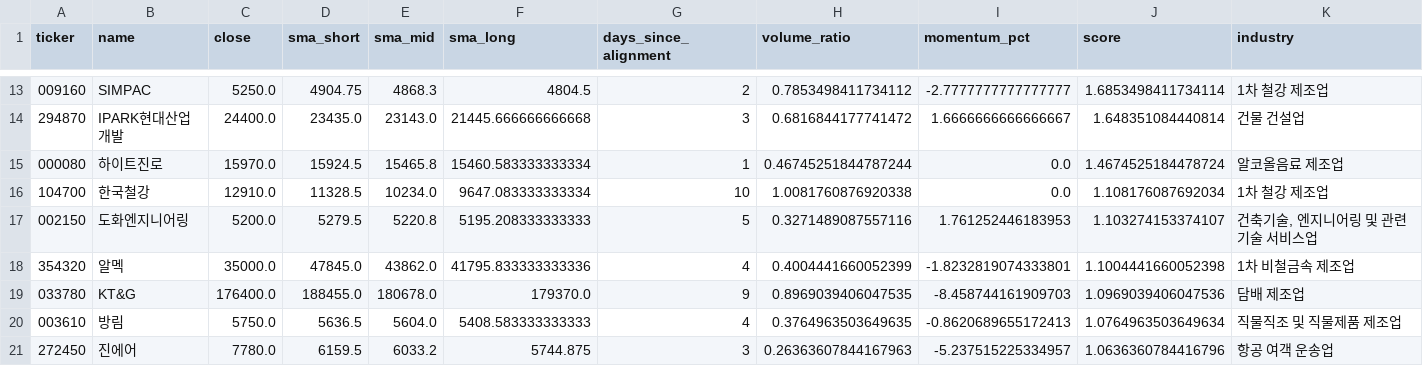
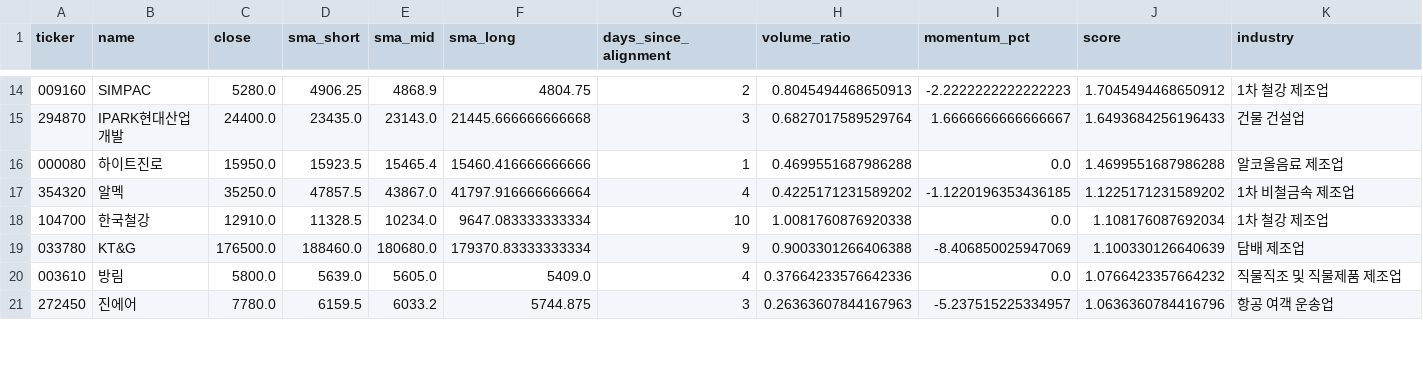
Before and after one commit to jiksooshin-dotcom/stock-scanner-reports, a CSV file: reports/assets/2026-11-13/launchpad.csv, drawn as a sheet; only a part is shown, gaps mark what is left out; the diff covers the shown part only.

```diff
--- a/reports/assets/2026-11-13/launchpad.csv
+++ b/reports/assets/2026-11-13/launchpad.csv
@@ -13,9 +14,8 @@
-009160,SIMPAC,5250.0,4904.75,4868.3,4804.5,2,0.7853498411734112,-2.7777777777777777,1.6853498411734114,1차 철강 제조업
-294870,IPARK현대산업개발,24400.0,23435.0,23143.0,21445.666666666668,3,0.6816844177741472,1.6666666666666667,1.648351084440814,건물 건설업
-000080,하이트진로,15970.0,15924.5,15465.8,15460.583333333334,1,0.46745251844787244,0.0,1.4674525184478724,알코올음료 제조업
+009160,SIMPAC,5280.0,4906.25,4868.9,4804.75,2,0.8045494468650913,-2.2222222222222223,1.7045494468650912,1차 철강 제조업
+294870,IPARK현대산업개발,24400.0,23435.0,23143.0,21445.666666666668,3,0.6827017589529764,1.6666666666666667,1.6493684256196433,건물 건설업
+000080,하이트진로,15950.0,15923.5,15465.4,15460.416666666666,1,0.4699551687986288,0.0,1.4699551687986288,알코올음료 제조업
+354320,알멕,35250.0,47857.5,43867.0,41797.916666666664,4,0.4225171231589202,-1.1220196353436185,1.1225171231589202,1차 비철금속 제조업
 104700,한국철강,12910.0,11328.5,10234.0,9647.083333333334,10,1.0081760876920338,0.0,1.108176087692034,1차 철강 제조업
-002150,도화엔지니어링,5200.0,5279.5,5220.8,5195.208333333333,5,0.3271489087557116,1.761252446183953,1.103274153374107,"건축기술, 엔지니어링 및 관련 기술 서비스업"
-354320,알멕,35000.0,47845.0,43862.0,41795.833333333336,4,0.4004441660052399,-1.8232819074333801,1.1004441660052398,1차 비철금속 제조업
-033780,KT&G,176400.0,188455.0,180678.0,179370.0,9,0.8969039406047535,-8.458744161909703,1.0969039406047536,담배 제조업
-003610,방림,5750.0,5636.5,5604.0,5408.583333333333,4,0.3764963503649635,-0.8620689655172413,1.0764963503649634,직물직조 및 직물제품 제조업
+033780,KT&G,176500.0,188460.0,180680.0,179370.83333333334,9,0.9003301266406388,-8.406850025947069,1.100330126640639,담배 제조업
+003610,방림,5800.0,5639.0,5605.0,5409.0,4,0.37664233576642336,0.0,1.0766423357664232,직물직조 및 직물제품 제조업
 272450,진에어,7780.0,6159.5,6033.2,5744.875,3,0.26363607844167963,-5.237515225334957,1.0636360784416796,항공 여객 운송업
```
Also changed, not shown: 3 added rows and 99 edited cells elsewhere in this file, reports/assets/2026-11-13/newhigh.csv, reports/assets/2026-11-13/weinstein.csv, 34 other files.
